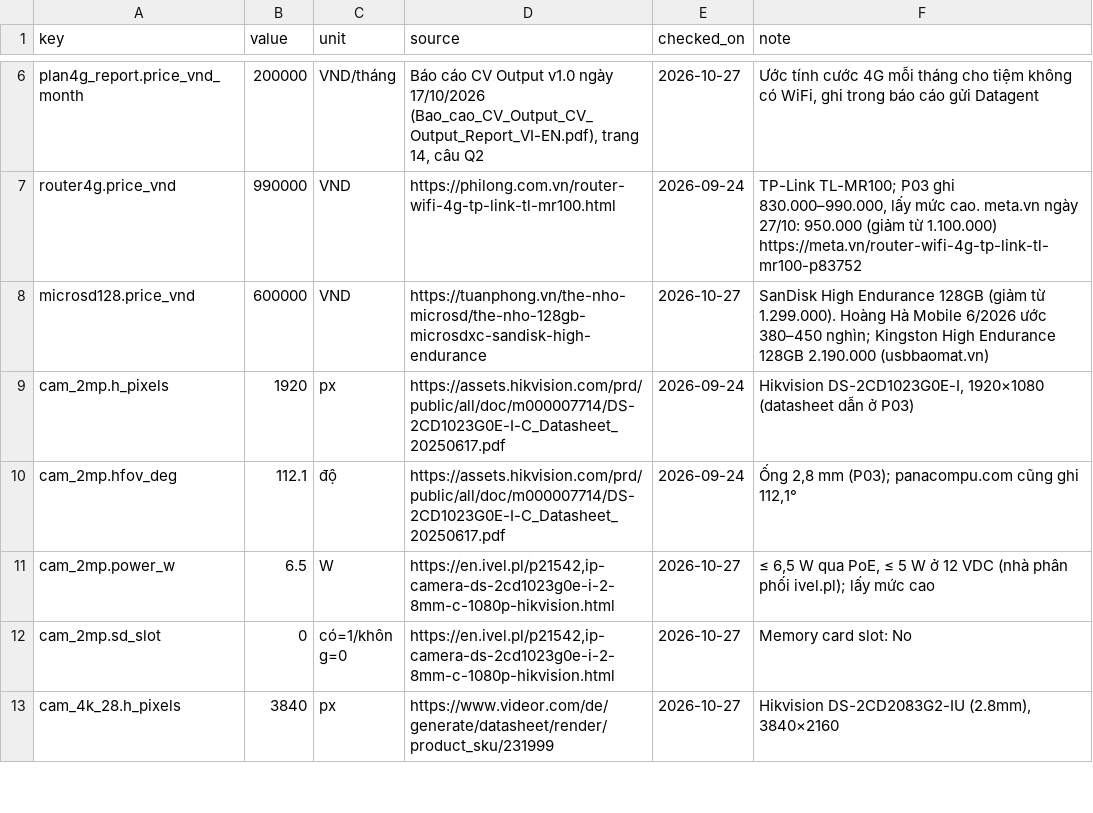
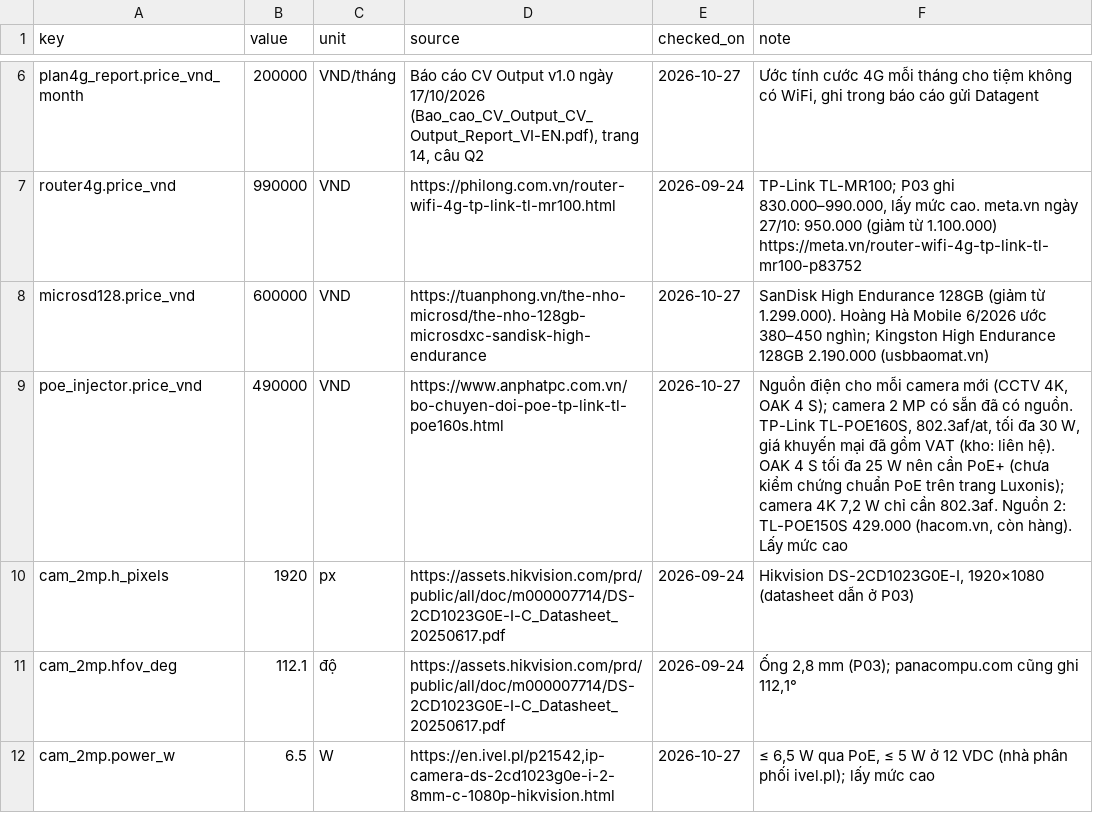
Before and after one commit to longduongnc/cctv-goods-detection, a CSV file: experiments/p06_ingest_options/inputs/sources.csv, drawn as a sheet; only a part is shown, gaps mark what is left out; the shorter side is filled out with more unchanged rows.

Commit message:
P06 fix #6: tinh nguon PoE cho moi camera moi (4K, OAK 4 S) vao tien mot lan

```diff
--- a/experiments/p06_ingest_options/inputs/sources.csv
+++ b/experiments/p06_ingest_options/inputs/sources.csv
@@ -8,2 +8,3 @@ router4g.price_vnd,990000,VND,https://philong.com.vn/router-wifi-4g-tp-link-tl-m
 microsd128.price_vnd,600000,VND,https://tuanphong.vn/the-nho-microsd/the-nho-128gb-microsdxc-sandisk-high-endurance,2026-10-27,SanDisk High Endurance 128GB (giảm từ 1.299.000). Hoàng Hà Mobile 6/2026 ước 380–450 nghìn; Kingston High Endurance 128GB 2.190.000 (usbbaomat.vn)
+poe_injector.price_vnd,490000,VND,https://www.anphatpc.com.vn/bo-chuyen-doi-poe-tp-link-tl-poe160s.html,2026-10-27,"Nguồn điện cho mỗi camera mới (CCTV 4K, OAK 4 S); camera 2 MP có sẵn đã có nguồn. TP-Link TL-POE160S, 802.3af/at, tối đa 30 W, giá khuyến mại đã gồm VAT (kho: liên hệ). OAK 4 S tối đa 25 W nên cần PoE+ (chưa kiểm chứng chuẩn PoE trên trang Luxonis); camera 4K 7,2 W chỉ cần 802.3af. Nguồn 2: TL-POE150S 429.000 (hacom.vn, còn hàng). Lấy mức cao"
 cam_2mp.h_pixels,1920,px,https://assets.hikvision.com/prd/public/all/doc/m000007714/DS-2CD1023G0E-I-C_Datasheet_20250617.pdf,2026-09-24,"Hikvision DS-2CD1023G0E-I, 1920×1080 (datasheet dẫn ở P03)"
```
Also changed, not shown: 3 other files.
